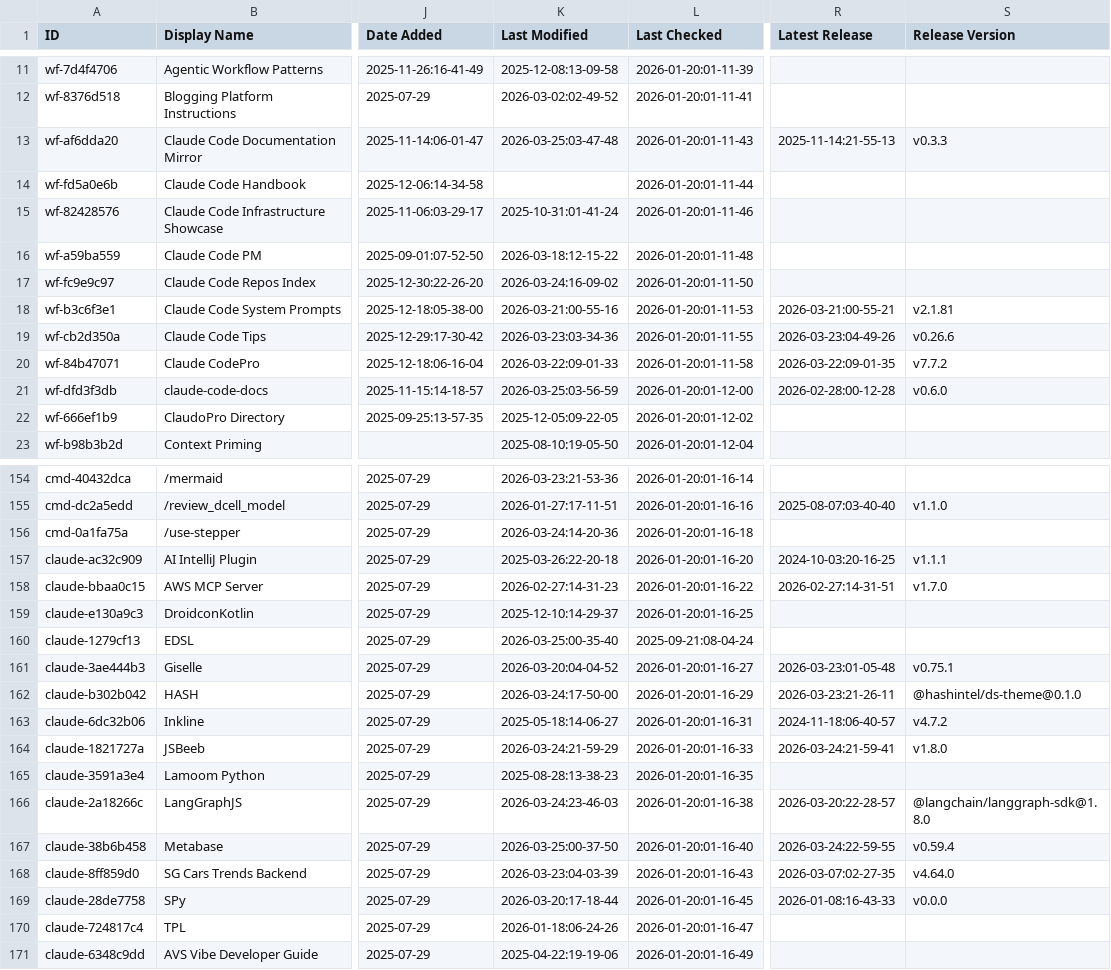
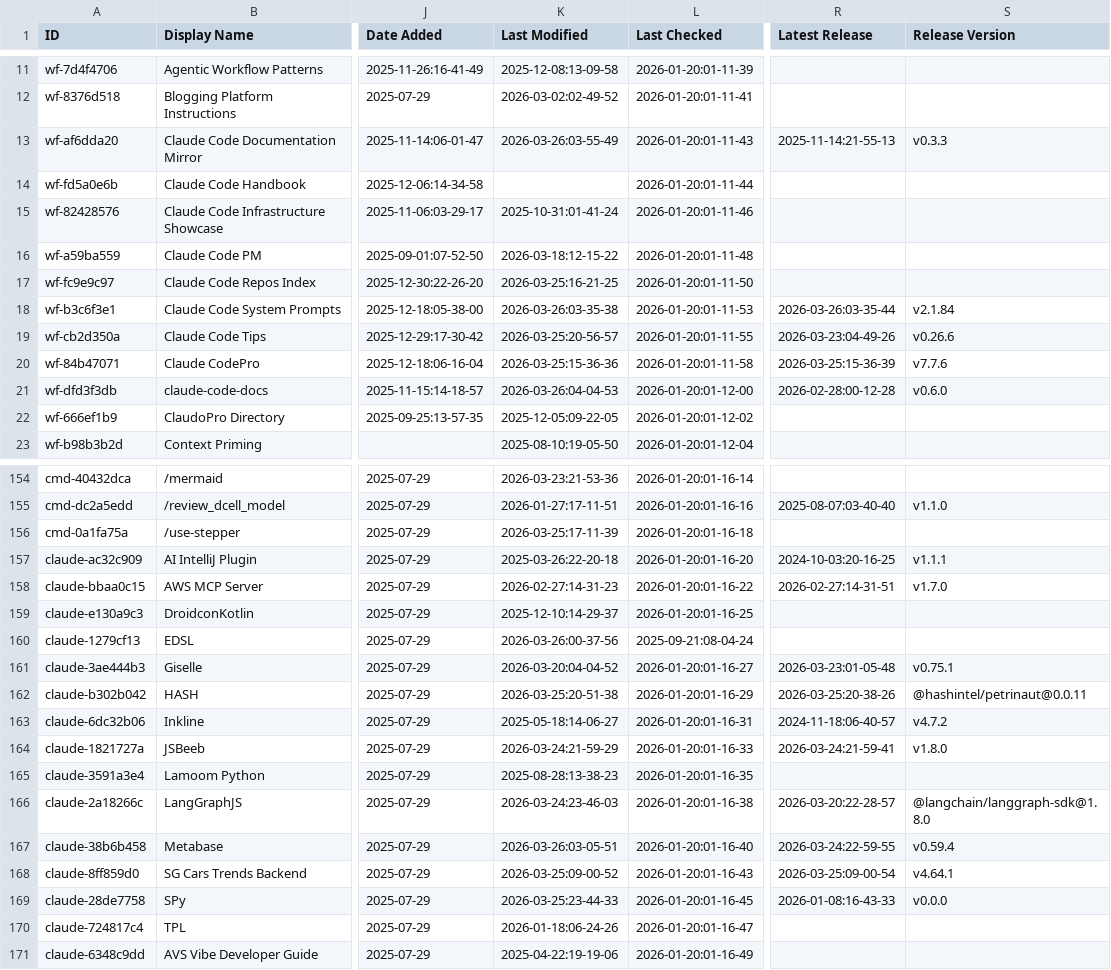
Before and after one commit to Beeerrrr/awesome-claude-code, a CSV file: THE_RESOURCES_TABLE.csv, drawn as a sheet; only a part is shown, gaps mark what is left out; the diff covers the shown part only; the diff names each change by its address in the sheet, - before the commit and + after, or states it on an @@ line.

```diff
--- a/THE_RESOURCES_TABLE.csv
+++ b/THE_RESOURCES_TABLE.csv
-K13 (Last Modified): 2026-03-25:03-47-48
+K13 (Last Modified): 2026-03-26:03-55-49
-K17 (Last Modified): 2026-03-24:16-09-02
+K17 (Last Modified): 2026-03-25:16-21-25
-K18 (Last Modified): 2026-03-21:00-55-16
+K18 (Last Modified): 2026-03-26:03-35-38
-R18 (Latest Release): 2026-03-21:00-55-21
+R18 (Latest Release): 2026-03-26:03-35-44
-S18 (Release Version): v2.1.81
+S18 (Release Version): v2.1.84
-K19 (Last Modified): 2026-03-23:03-34-36
+K19 (Last Modified): 2026-03-25:20-56-57
-K20 (Last Modified): 2026-03-22:09-01-33
+K20 (Last Modified): 2026-03-25:15-36-36
-R20 (Latest Release): 2026-03-22:09-01-35
+R20 (Latest Release): 2026-03-25:15-36-39
-S20 (Release Version): v7.7.2
+S20 (Release Version): v7.7.6
-K21 (Last Modified): 2026-03-25:03-56-59
+K21 (Last Modified): 2026-03-26:04-04-53
-K156 (Last Modified): 2026-03-24:14-20-36
+K156 (Last Modified): 2026-03-25:17-11-39
-K160 (Last Modified): 2026-03-25:00-35-40
+K160 (Last Modified): 2026-03-26:00-37-56
-K162 (Last Modified): 2026-03-24:17-50-00
+K162 (Last Modified): 2026-03-25:20-51-38
-R162 (Latest Release): 2026-03-23:21-26-11
+R162 (Latest Release): 2026-03-25:20-38-26
-S162 (Release Version): @hashintel/ds-theme@0.1.0
+S162 (Release Version): @hashintel/petrinaut@0.0.11
-K167 (Last Modified): 2026-03-25:00-37-50
+K167 (Last Modified): 2026-03-26:03-05-51
-K168 (Last Modified): 2026-03-23:04-03-39
+K168 (Last Modified): 2026-03-25:09-00-52
-R168 (Latest Release): 2026-03-07:02-27-35
+R168 (Latest Release): 2026-03-25:09-00-54
-S168 (Release Version): v4.64.0
+S168 (Release Version): v4.64.1
-K169 (Last Modified): 2026-03-20:17-18-44
+K169 (Last Modified): 2026-03-25:23-44-33
```
Also changed, not shown: 28 edited cells elsewhere in this file.
